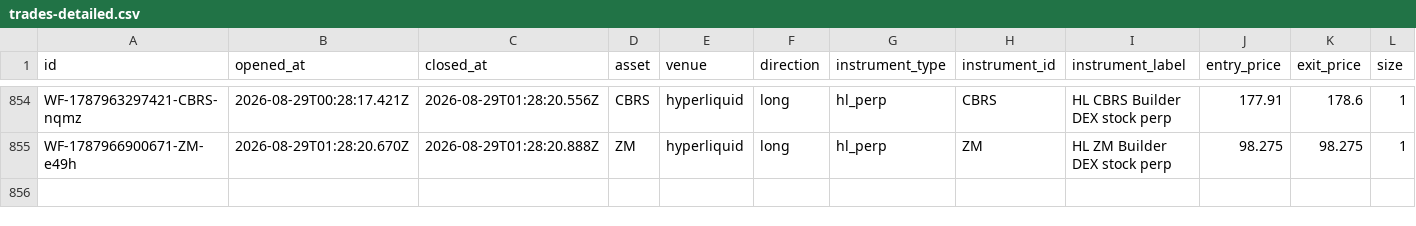
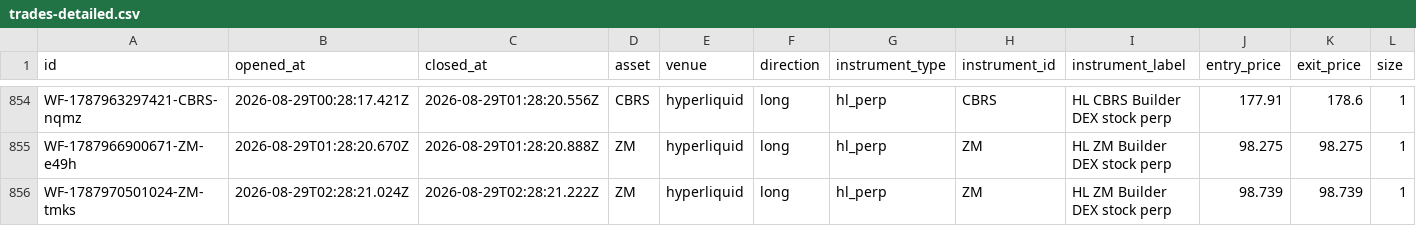
Before and after one commit to virtualwriter/polymarket-trader, a CSV file: data/trades-detailed.csv, drawn as a sheet; only a part is shown, gaps mark what is left out; rows hold the shown columns only; the diff names each change by its address in the sheet, - before the commit and + after, or states it on an @@ line.

Commit message:
scan+trade 2026-08-29-0228

```diff
--- a/data/trades-detailed.csv
+++ b/data/trades-detailed.csv
+row 856: WF-1787970501024-ZM-tmks | 2026-08-29T02:28:21.024Z | 2026-08-29T02:28:21.222Z | ZM | hyperliquid | long | hl_perp | ZM | HL ZM Builder DEX stock perp | 98.739 | 98.739 | 1
```
Also changed, not shown: data/daily-macro.csv, 13 other files.
